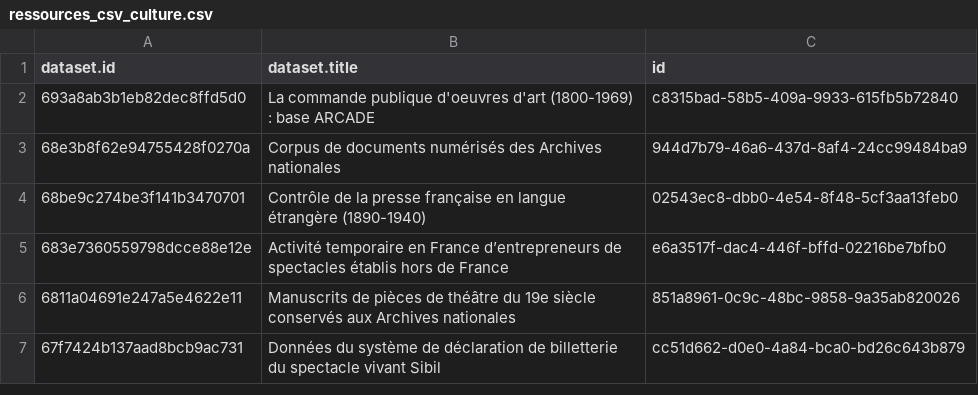
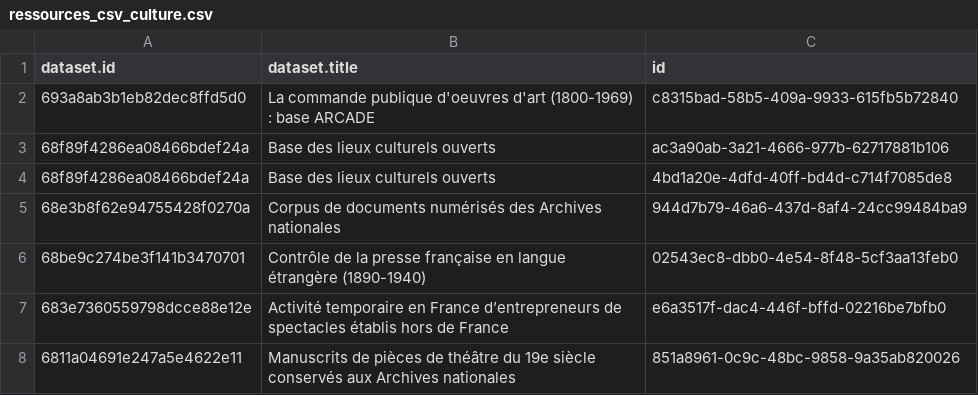
Before and after one commit to Tipicomm/DPNC, a CSV file: data/ressources_csv_culture.csv, drawn as a sheet; only a part is shown; the shorter side is filled out with more unchanged rows; the diff names each change by its address in the sheet, - before the commit and + after, or states it on an @@ line.

Commit message:
📄 Mise à jour automatique du fichier CSV dans /data [skip ci]

```diff
--- a/data/ressources_csv_culture.csv
+++ b/data/ressources_csv_culture.csv
+row 3: 68f89f4286ea08466bdef24a | Base des lieux culturels ouverts | ac3a90ab-3a21-4666-977b-62717881b106
+row 4: 68f89f4286ea08466bdef24a | Base des lieux culturels ouverts | 4bd1a20e-4dfd-40ff-bd4d-c714f7085de8
```
